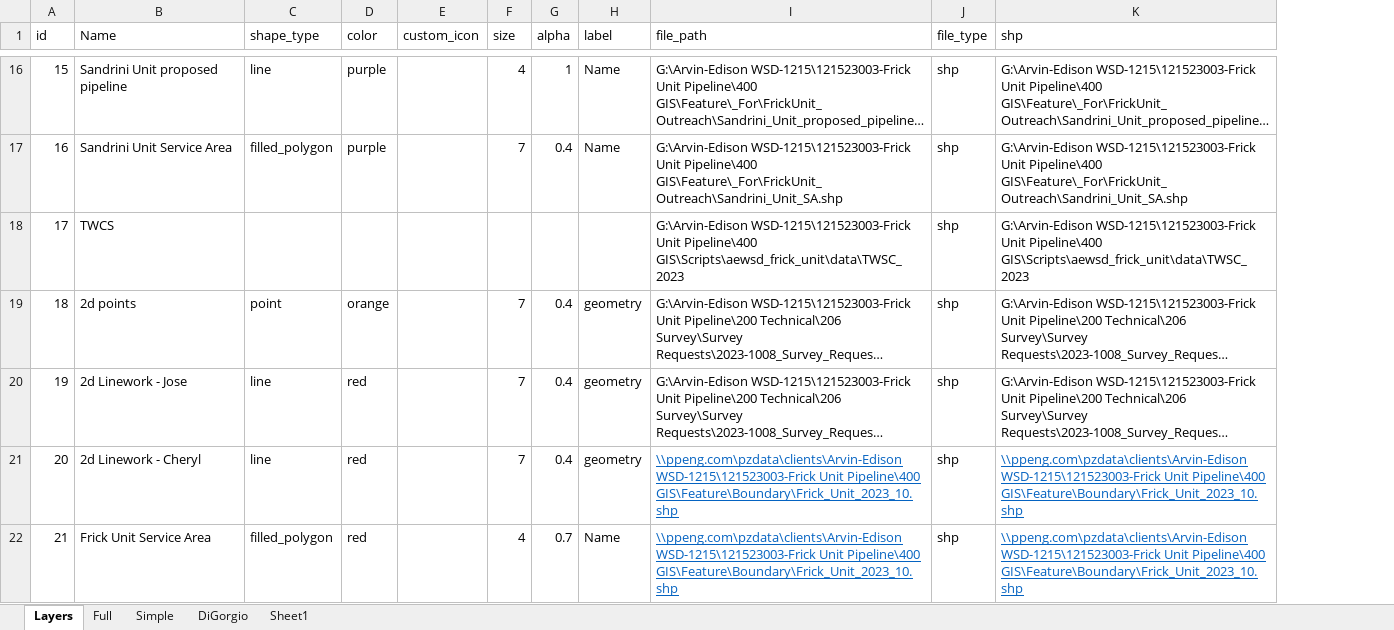
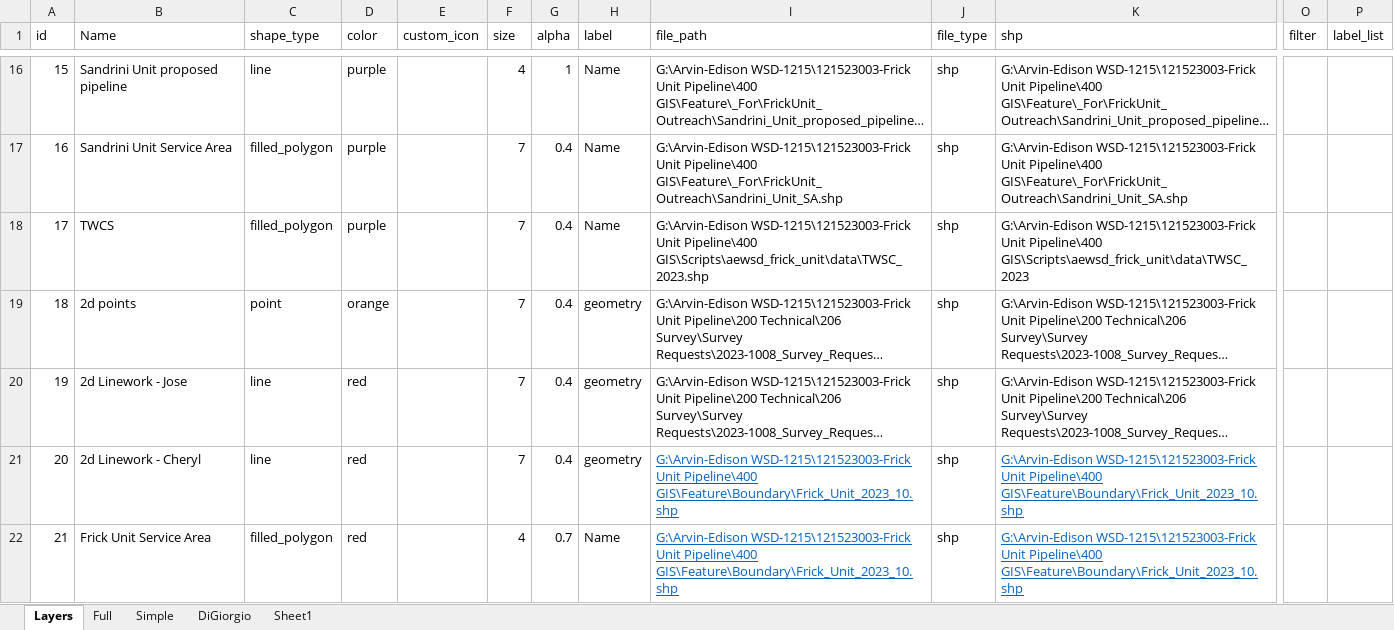
Before and after one commit to Denvernoell/aewsd_frick_unit, an Excel workbook: data/config.xlsx, sheet Layers, drawn as a sheet; only a part is shown, gaps mark what is left out; long unchanged cells end in …; values as stored, in another font and other column widths than the file's, no borders; table styles not drawn; the diff covers the shown part only; the diff names each change by its address in the sheet, - before the commit and + after, or states it on an @@ line.

```diff
--- a/data/config.xlsx (sheet Layers)
+++ b/data/config.xlsx (sheet Layers)
-sheet tab: DiGorgio
+sheet tab: DiGiorgio
+column O (filter), empty
+column P (label_list), empty
-C18 (shape_type): (empty)
+C18 (shape_type): filled_polygon
-D18 (color): (empty)
+D18 (color): purple
-F18 (size): (empty)
+F18 (size): 7
-G18 (alpha): (empty)
+G18 (alpha): 0.4
-H18 (label): (empty)
+H18 (label): Name
-I18 (file_path): …Unit Pipeline\400 GIS\Scripts\aewsd_frick_unit\data\TWSC_2023
+I18 (file_path): …Unit Pipeline\400 GIS\Scripts\aewsd_frick_unit\data\TWSC_2023.shp
-I21:I22 (file_path): \\ppeng.com\pzdata\clients\Arvin-Edison WSD-1215\121523003-Frick Unit…
+I21:I22 (file_path): G:\Arvin-Edison WSD-1215\121523003-Frick Unit…
-K21:K22 (shp): \\ppeng.com\pzdata\clients\Arvin-Edison WSD-1215\121523003-Frick Unit…
+K21:K22 (shp): G:\Arvin-Edison WSD-1215\121523003-Frick Unit…
```
Also changed, not shown: 10 added rows, 1 removed row, 37 edited cells, cell formats and row numbers in column A elsewhere in this sheet, sheet DiGiorgio, sheet Simple, sheet Full, formulas that keep their value, 29 other files.
